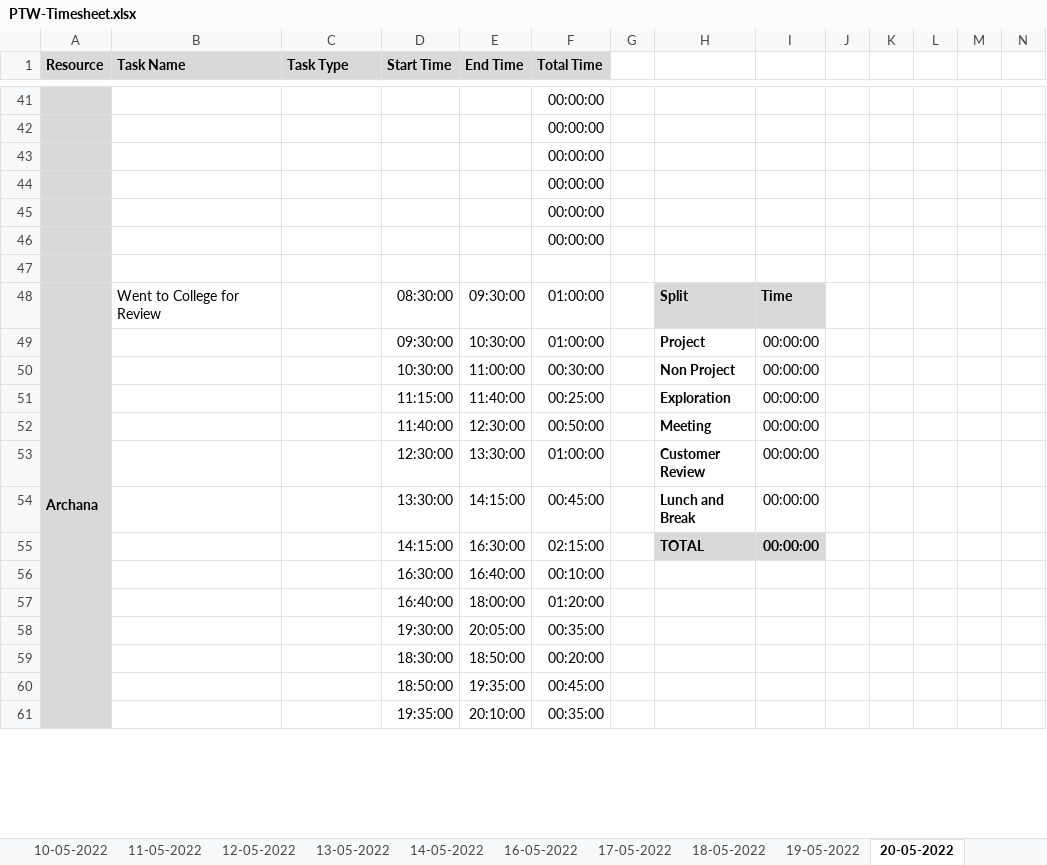
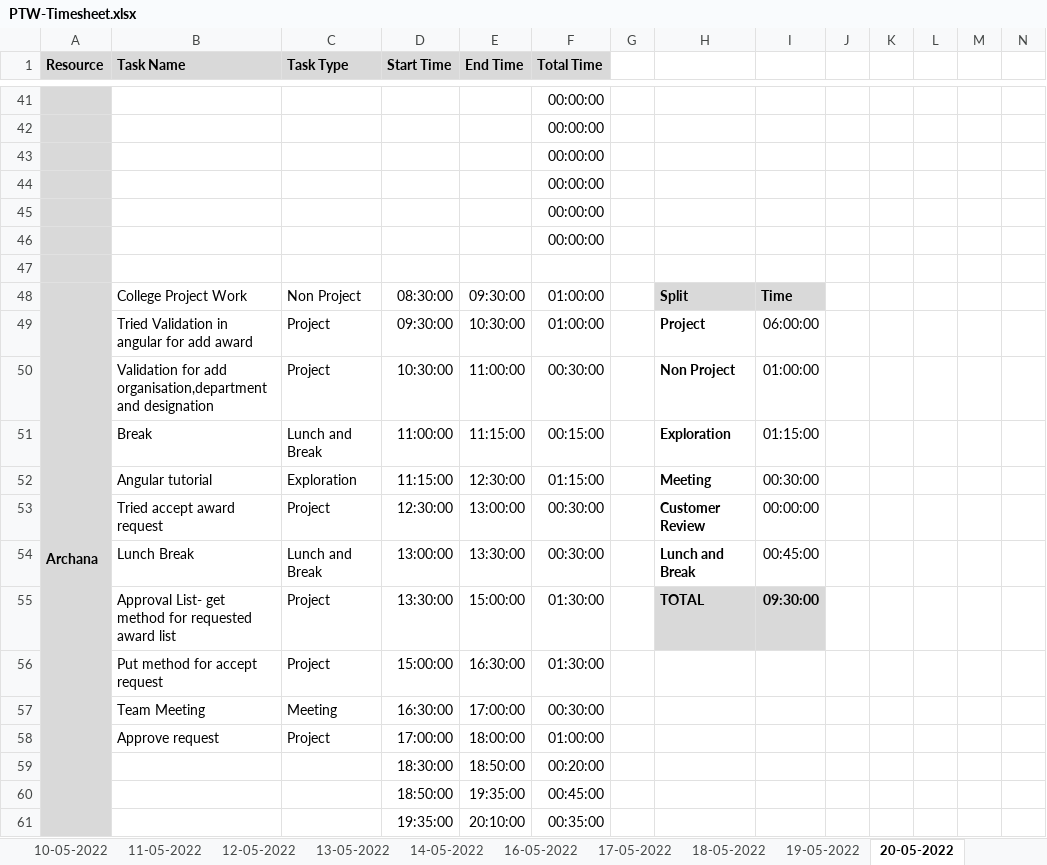
Before and after one commit to Tenacious-Org/Project-A5, an Excel workbook: Process/Timesheet/PTW-Timesheet.xlsx, sheet 20-05-2022, drawn as a sheet; only a part is shown, gaps mark what is left out; values as stored, in another font and other column widths than the file's, no borders; conditional formats not drawn; removed rows and columns are numbered as before the commit, all else as after; rows hold the shown columns only; the diff covers the shown part only; the diff names each change by its address in the sheet, - before the commit and + after, or states it on an @@ line.

Commit message:
Update PTW-Timesheet.xlsx

```diff
--- a/Process/Timesheet/PTW-Timesheet.xlsx (sheet 20-05-2022)
+++ b/Process/Timesheet/PTW-Timesheet.xlsx (sheet 20-05-2022)
-B48 (Task Name): Went to College for Review
+B48 (Task Name): College Project Work
-C48 (Task Type): (empty)
+C48 (Task Type): Non Project
-B49 (Task Name): (empty)
+B49 (Task Name): Tried Validation in angular for add award
-C49:C50 (Task Type): (empty)
+C49:C50 (Task Type): Project
-I49: 00:00:00
+I49: 06:00:00
-B50 (Task Name): (empty)
+B50 (Task Name): Validation for add organisation,department and designation
-I50: 00:00:00
+I50: 01:00:00
-row 51:  |  |  | 11:15:00 | 11:40:00 | 00:25:00 |  | Exploration | 00:00:00
-row 52:  |  |  | 11:40:00 | 12:30:00 | 00:50:00 |  | Meeting | 00:00:00
+row 51:  | Break | Lunch and Break | 11:00:00 | 11:15:00 | 00:15:00 |  | Exploration | 01:15:00
+row 52:  | Angular tutorial | Exploration | 11:15:00 | 12:30:00 | 01:15:00 |  | Meeting | 00:30:00
-B53 (Task Name): (empty)
+B53 (Task Name): Tried accept award request
-C53 (Task Type): (empty)
+C53 (Task Type): Project
-E53 (End Time): 13:30:00
+E53 (End Time): 13:00:00
-F53 (Total Time): 01:00:00
+F53 (Total Time): 00:30:00
-row 54:  |  |  | 13:30:00 | 14:15:00 | 00:45:00 |  | Lunch and Break | 00:00:00
-row 55:  |  |  | 14:15:00 | 16:30:00 | 02:15:00 |  | TOTAL | 00:00:00
-row 56:  |  |  | 16:30:00 | 16:40:00 | 00:10:00
-row 57:  |  |  | 16:40:00 | 18:00:00 | 01:20:00
-row 58:  |  |  | 19:30:00 | 20:05:00 | 00:35:00
+row 54:  | Lunch Break | Lunch and Break | 13:00:00 | 13:30:00 | 00:30:00 |  | Lunch and Break | 00:45:00
+row 55:  | Approval List- get method for requested award list | Project | 13:30:00 | 15:00:00 | 01:30:00 |  | TOTAL | 09:30:00
+row 56:  | Put method for accept request | Project | 15:00:00 | 16:30:00 | 01:30:00
+row 57:  | Team Meeting | Meeting | 16:30:00 | 17:00:00 | 00:30:00
+row 58:  | Approve request | Project | 17:00:00 | 18:00:00 | 01:00:00
```
Also changed, not shown: 7 added rows, 7 removed rows and 5 edited cells elsewhere in this sheet, sheet 19-05-2022.
